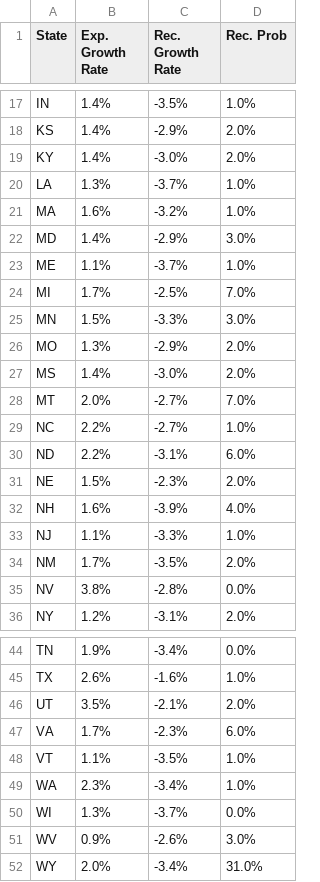
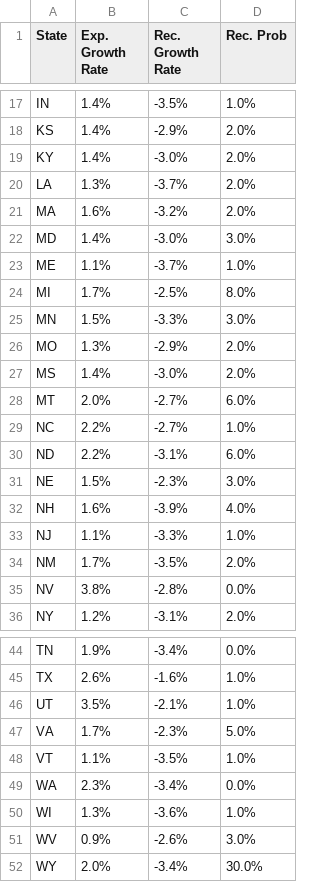
Before and after one commit to acheck10/website, a CSV file: ms_results.csv, drawn as a sheet; only a part is shown, gaps mark what is left out; the diff covers the shown part only.

```diff
--- a/ms_results.csv
+++ b/ms_results.csv
@@ -19,7 +19,7 @@ KS,1.4%,-2.9%,2.0%
 KY,1.4%,-3.0%,2.0%
-LA,1.3%,-3.7%,1.0%
-MA,1.6%,-3.2%,1.0%
-MD,1.4%,-2.9%,3.0%
+LA,1.3%,-3.7%,2.0%
+MA,1.6%,-3.2%,2.0%
+MD,1.4%,-3.0%,3.0%
 ME,1.1%,-3.7%,1.0%
-MI,1.7%,-2.5%,7.0%
+MI,1.7%,-2.5%,8.0%
 MN,1.5%,-3.3%,3.0%
@@ -27,6 +27,6 @@ MO,1.3%,-2.9%,2.0%
 MS,1.4%,-3.0%,2.0%
-MT,2.0%,-2.7%,7.0%
+MT,2.0%,-2.7%,6.0%
 NC,2.2%,-2.7%,1.0%
 ND,2.2%,-3.1%,6.0%
-NE,1.5%,-2.3%,2.0%
+NE,1.5%,-2.3%,3.0%
 NH,1.6%,-3.9%,4.0%
@@ -45,8 +45,8 @@ TN,1.9%,-3.4%,0.0%
 TX,2.6%,-1.6%,1.0%
-UT,3.5%,-2.1%,2.0%
-VA,1.7%,-2.3%,6.0%
+UT,3.5%,-2.1%,1.0%
+VA,1.7%,-2.3%,5.0%
 VT,1.1%,-3.5%,1.0%
-WA,2.3%,-3.4%,1.0%
-WI,1.3%,-3.7%,0.0%
+WA,2.3%,-3.4%,0.0%
+WI,1.3%,-3.6%,1.0%
 WV,0.9%,-2.6%,3.0%
-WY,2.0%,-3.4%,31.0%
+WY,2.0%,-3.4%,30.0%
```
Also changed, not shown: 4 edited cells elsewhere in this file, rec_probs.csv, 4 other files.
